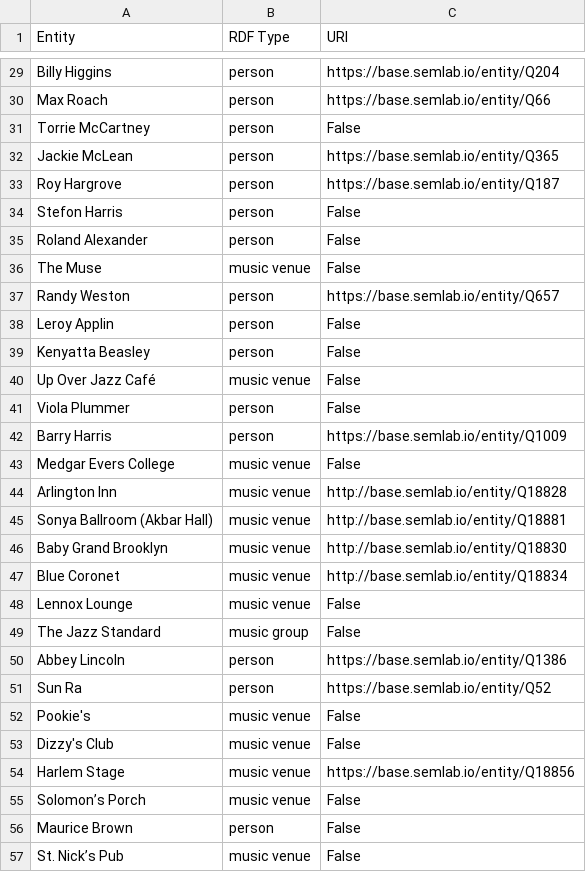
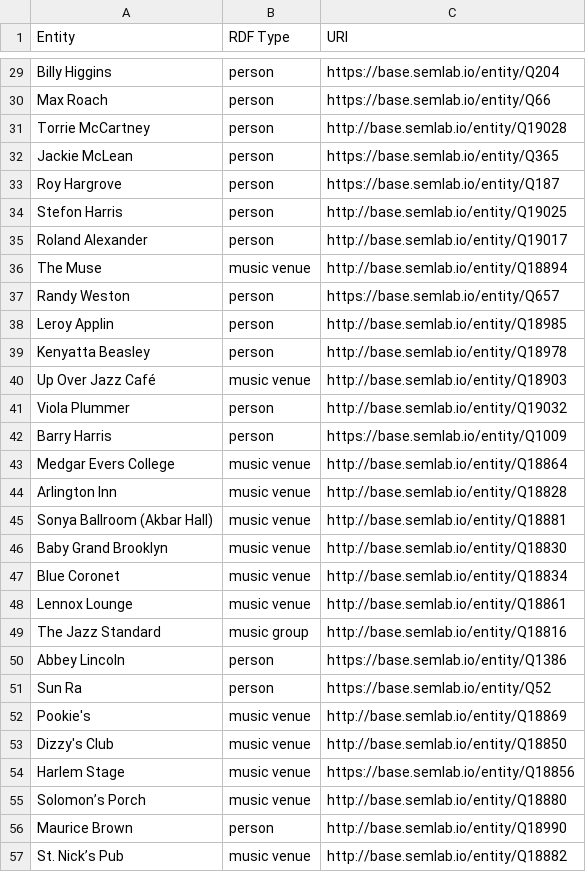
Before and after one commit to weeksvilleheritagecenter/linking-lost-jazz-shrines, a CSV file: data/selavy_exports/2010.05.06_selavy_export.csv, drawn as a sheet; only a part is shown, gaps mark what is left out; the diff covers the shown part only.

```diff
--- a/data/selavy_exports/2010.05.06_selavy_export.csv
+++ b/data/selavy_exports/2010.05.06_selavy_export.csv
@@ -30,15 +30,15 @@ Billy Higgins,person,https://base.semlab.io/entity/Q204
 Max Roach,person,https://base.semlab.io/entity/Q66
-Torrie McCartney,person,False
+Torrie McCartney,person,http://base.semlab.io/entity/Q19028
 Jackie McLean,person,https://base.semlab.io/entity/Q365
 Roy Hargrove,person,https://base.semlab.io/entity/Q187
-Stefon Harris,person,False
-Roland Alexander,person,False
-The Muse,music venue,False
+Stefon Harris,person,http://base.semlab.io/entity/Q19025
+Roland Alexander,person,http://base.semlab.io/entity/Q19017
+The Muse,music venue,http://base.semlab.io/entity/Q18894
 Randy Weston,person,https://base.semlab.io/entity/Q657
-Leroy Applin,person,False
-Kenyatta Beasley,person,False
-Up Over Jazz Café,music venue,False
-Viola Plummer,person,False
+Leroy Applin,person,http://base.semlab.io/entity/Q18985
+Kenyatta Beasley,person,http://base.semlab.io/entity/Q18978
+Up Over Jazz Café,music venue,http://base.semlab.io/entity/Q18903
+Viola Plummer,person,http://base.semlab.io/entity/Q19032
 Barry Harris,person,https://base.semlab.io/entity/Q1009
-Medgar Evers College,music venue,False
+Medgar Evers College,music venue,http://base.semlab.io/entity/Q18864
 Arlington Inn,music venue,http://base.semlab.io/entity/Q18828
@@ -47,11 +47,11 @@ Baby Grand Brooklyn,music venue,http://base.semlab.io/entity/Q18830
 Blue Coronet,music venue,http://base.semlab.io/entity/Q18834
-Lennox Lounge,music venue,False
-The Jazz Standard,music group,False
+Lennox Lounge,music venue,http://base.semlab.io/entity/Q18861
+The Jazz Standard,music group,http://base.semlab.io/entity/Q18816
 Abbey Lincoln,person,https://base.semlab.io/entity/Q1386
 Sun Ra,person,https://base.semlab.io/entity/Q52
-Pookie's,music venue,False
-Dizzy's Club,music venue,False
+Pookie's,music venue,http://base.semlab.io/entity/Q18869
+Dizzy's Club,music venue,http://base.semlab.io/entity/Q18850
 Harlem Stage,music venue,https://base.semlab.io/entity/Q18856
-Solomon’s Porch,music venue,False
-Maurice Brown,person,False
-St. Nick’s Pub,music venue,False
+Solomon’s Porch,music venue,http://base.semlab.io/entity/Q18880
+Maurice Brown,person,http://base.semlab.io/entity/Q18990
+St. Nick’s Pub,music venue,http://base.semlab.io/entity/Q18882
```
Also changed, not shown: 20 edited cells elsewhere in this file.
